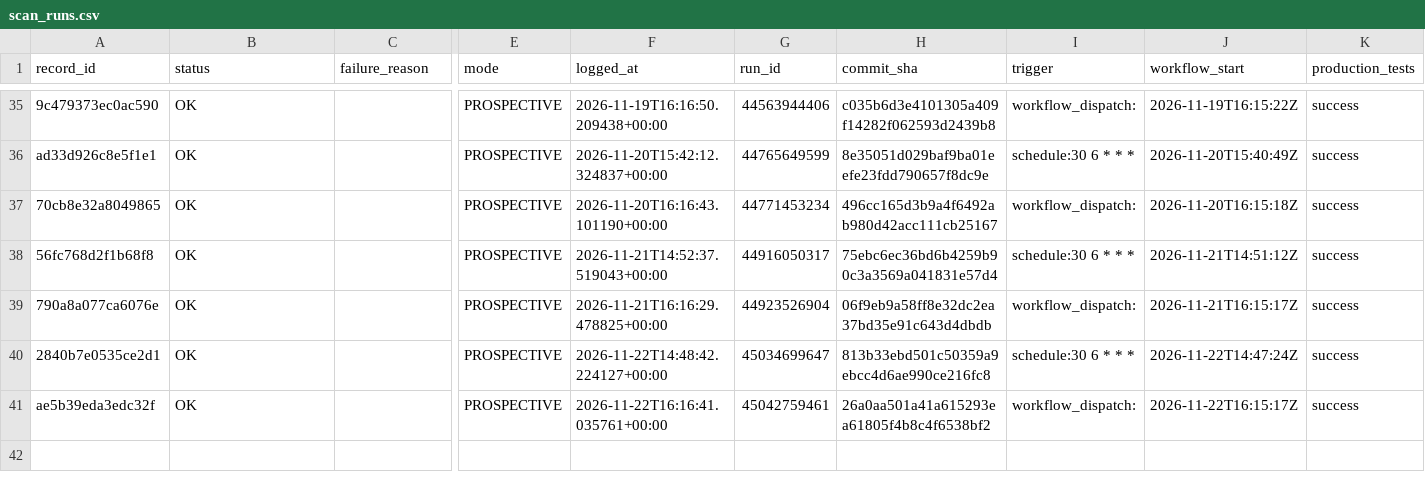
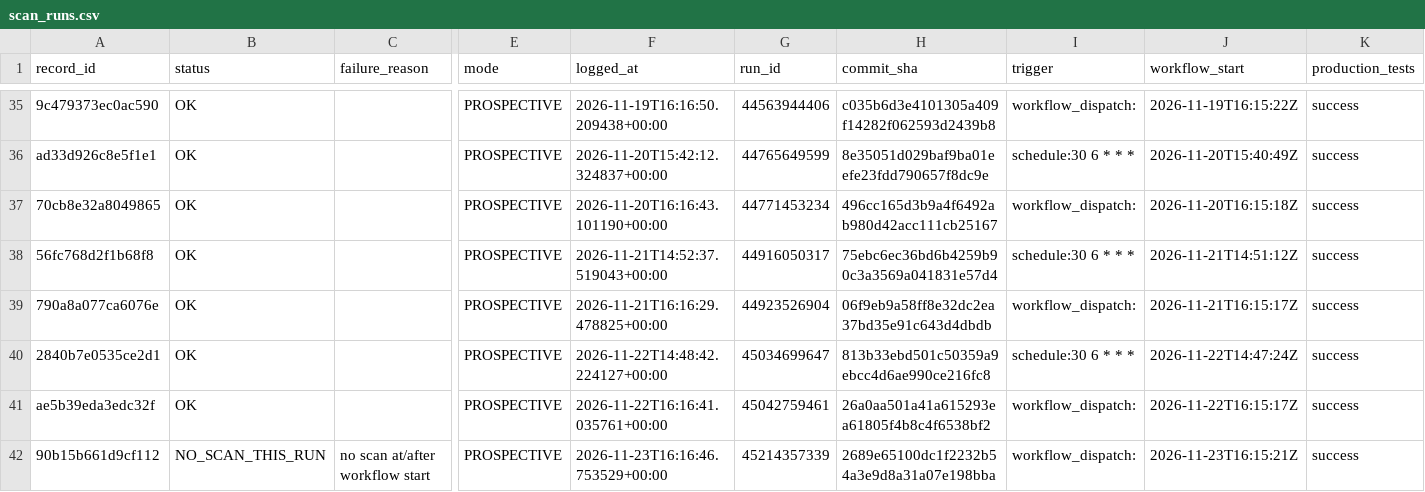
Before and after one commit to frazwil19-gif/prediction-markets-lab, a CSV file: research/platform_v2/card_engine_v2_7/prospective/2026-11/scan_runs.csv, drawn as a sheet; only a part is shown, gaps mark what is left out; rows hold the shown columns only; the diff names each change by its address in the sheet, - before the commit and + after, or states it on an @@ line.

```diff
--- a/research/platform_v2/card_engine_v2_7/prospective/2026-11/scan_runs.csv
+++ b/research/platform_v2/card_engine_v2_7/prospective/2026-11/scan_runs.csv
+row 42: 90b15b661d9cf112 | NO_SCAN_THIS_RUN | no scan at/after workflow start | PROSPECTIVE | 2026-11-23T16:16:46.753529+00:00 | 45214357339 | 2689e65100dc1f2232b54a3e9d8a31a07e198bba | workflow_dispatch: | 2026-11-23T16:15:21Z | success
```
